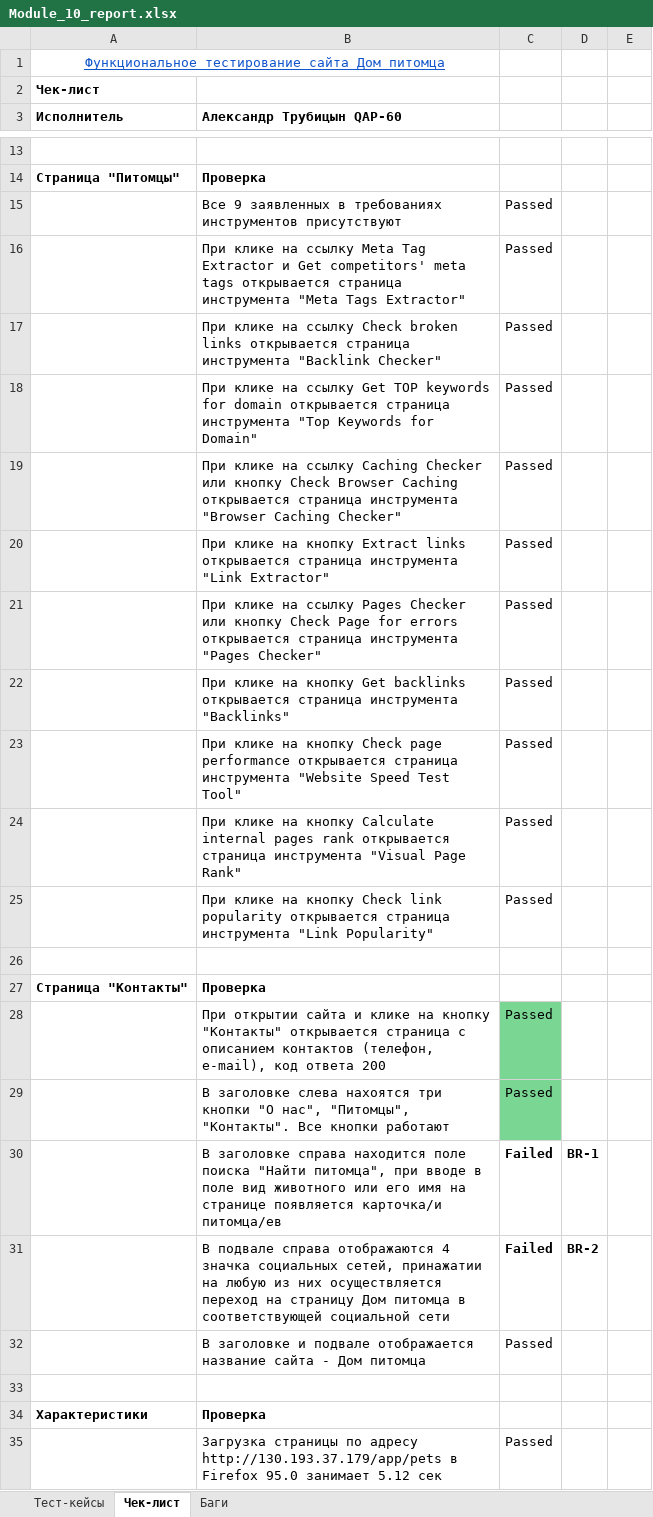
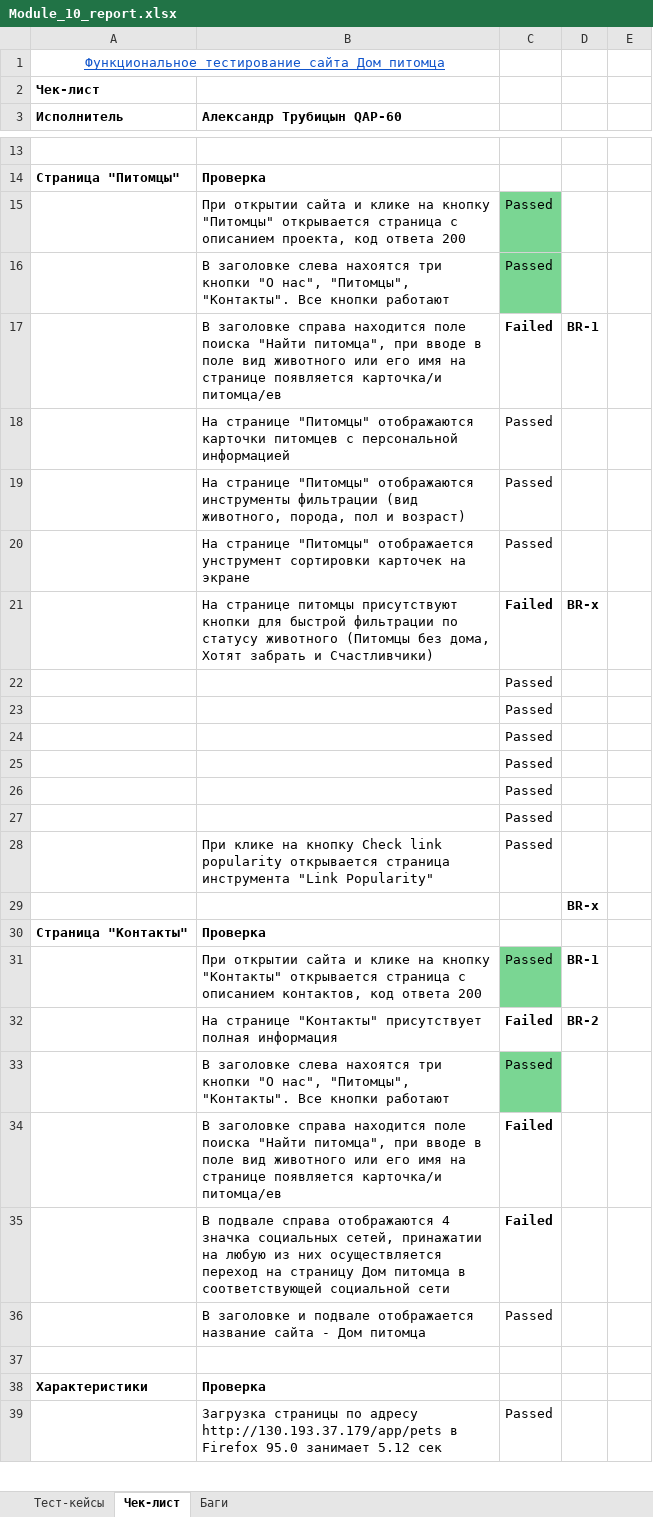
Before and after one commit to trubalexan/Module_10, an Excel workbook: Module_10_report.xlsx, sheet Чек-лист, drawn as a sheet; only a part is shown, gaps mark what is left out; values as stored, in another font and other column widths than the file's, no borders; conditional formats not drawn; removed rows and columns are numbered as before the commit, all else as after; the diff covers the shown part only; the diff names each change by its address in the sheet, - before the commit and + after, or states it on an @@ line.

Commit message:
Update report file

```diff
--- a/Module_10_report.xlsx (sheet Чек-лист)
+++ b/Module_10_report.xlsx (sheet Чек-лист)
-row 15:  | Все 9 заявленных в требованиях инструментов присутствуют | Passed
-row 16:  | При клике на ссылку Meta Tag Extractor и Get competitors' meta tags открывается страница инструмента "Meta Tags Extractor" | Passed
-row 17:  | При клике на ссылку Check broken links открывается страница инструмента "Backlink Checker" | Passed
-row 18:  | При клике на ссылку Get TOP keywords for domain открывается страница инструмента "Top Keywords for Domain" | Passed
-row 19:  | При клике на ссылку Caching Checker или кнопку Check Browser Caching открывается страница инструмента "Browser Caching Checker" | Passed
-row 20:  | При клике на кнопку Extract links открывается страница инструмента "Link Extractor" | Passed
-row 21:  | При клике на ссылку Pages Checker или кнопку Check Page for errors открывается страница инструмента "Pages Checker" | Passed
-row 22:  | При клике на кнопку Get backlinks открывается страница инструмента "Backlinks" | Passed
-row 23:  | При клике на кнопку Check page performance открывается страница инструмента "Website Speed Test Tool" | Passed
-row 24:  | При клике на кнопку Calculate internal pages rank открывается страница инструмента "Visual Page Rank" | Passed
-row 26: (empty)
-B15 (Александр Трубицын QAP-60): …на кнопку "Контакты" открывается страница с описанием контактов (телефон, e-mail), код ответа…
+B15 (Александр Трубицын QAP-60): …на кнопку "Питомцы" открывается страница с описанием проекта, код ответа…
+row 18:  | На странице "Питомцы" отображаются карточки питомцев с персональной информацией | Passed
+row 19:  | На странице "Питомцы" отображаются инструменты фильтрации (вид животного, порода, пол и возраст) | Passed
+row 20:  | На странице "Питомцы" отображается унструмент сортировки карточек на экране | Passed
+row 21:  | На странице питомцы присутствуют кнопки для быстрой фильтрации по статусу животного (Питомцы без дома, Хотят забрать и Счастливчики) | Failed | BR-х
+row 22:  |  | Passed
+row 23:  |  | Passed
+row 24:  |  | Passed
+row 25:  |  | Passed
+row 26:  |  | Passed
+row 27:  |  | Passed
@@ row 25 moved to row 28: При клике на кнопку Check link popularit… @@
+row 29:  |  |  | BR-х
@@ row 27 moved to row 30: Cтраница "Контакты" @@
+row 31:  | При открытии сайта и клике на кнопку "Контакты" открывается страница с описанием контактов, код ответа 200 | Passed | BR-1
-B32 (Александр Трубицын QAP-60): В подвале справа отображаются 4 значка социальных сетей, принажатии на любую из них осуществляется переход на страницу Дом питомца в соответствующей социальной сети
+B32 (Александр Трубицын QAP-60): На странице "Контакты" присутствует полная информация
+row 33:  | В заголовке слева нахоятся три кнопки "О нас", "Питомцы", "Контакты". Все кнопки работают | Passed
+row 34:  | В заголовке справа находится поле поиска "Найти питомца", при вводе в поле вид животного или его имя на странице появляется карточка/и питомца/ев | Failed
+row 35:  | В подвале справа отображаются 4 значка социальных сетей, принажатии на любую из них осуществляется переход на страницу Дом питомца в соответствующей социальной сети | Failed
```
Also changed, not shown: 10 added rows, 5 removed rows and 8 edited cells elsewhere in this sheet, 1 other file.
